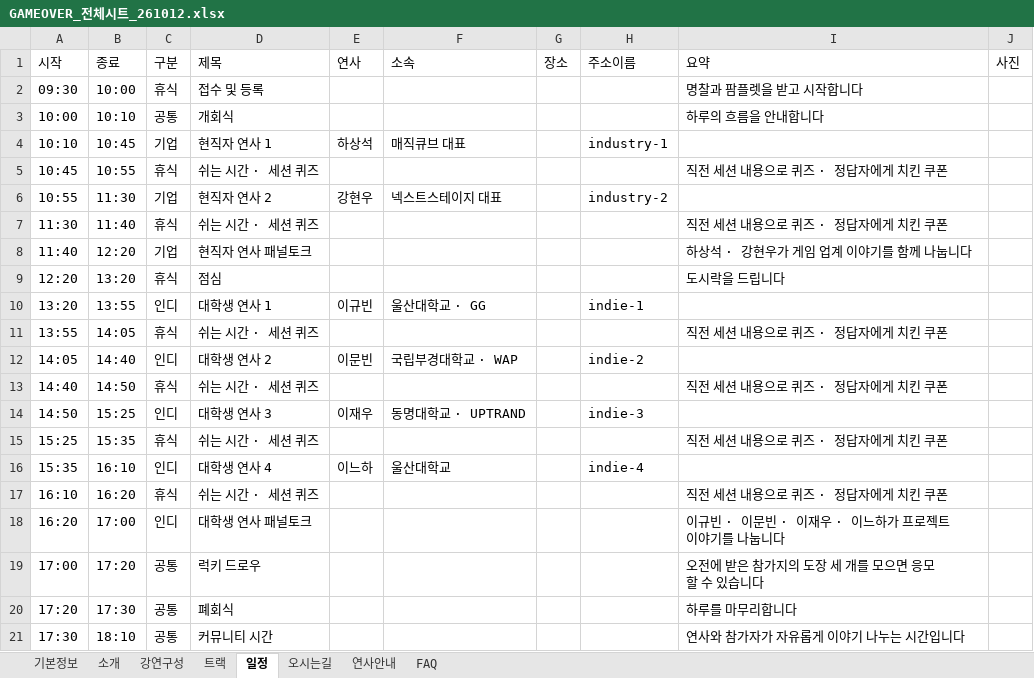
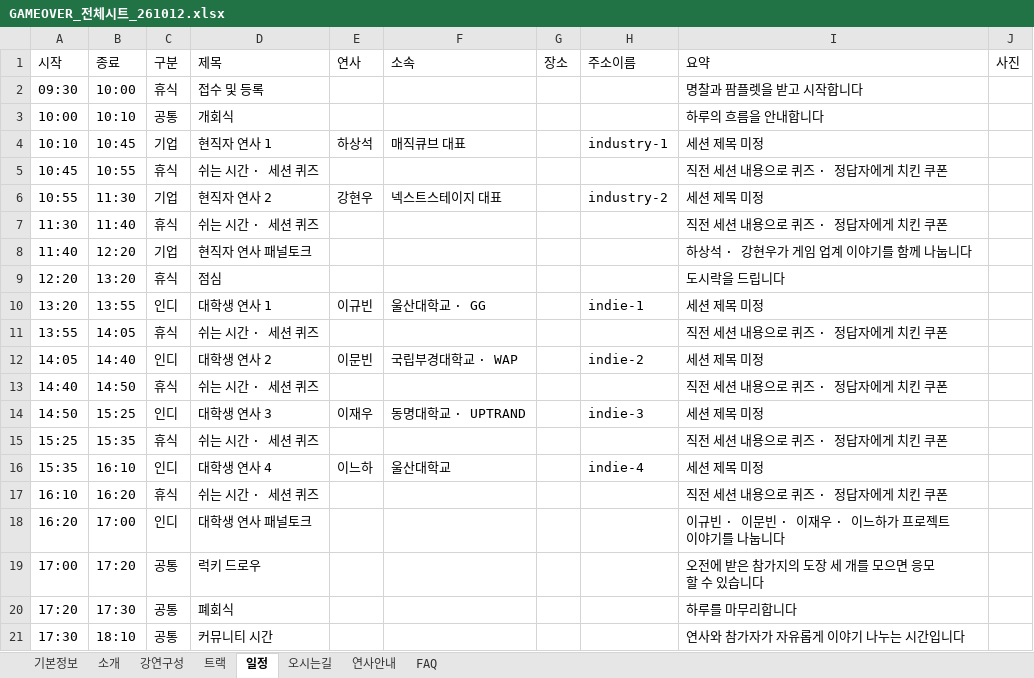
Before and after one commit to Game-Dev-Conference-GAMEOVER/GAMEOVER_Homepage, an Excel workbook: sheet-template/GAMEOVER_전체시트_261012.xlsx, sheet 일정, drawn as a sheet; values as stored, in another font and other column widths than the file's, no borders; the diff names each change by its address in the sheet, - before the commit and + after, or states it on an @@ line.

```diff
--- a/sheet-template/GAMEOVER_전체시트_261012.xlsx (sheet 일정)
+++ b/sheet-template/GAMEOVER_전체시트_261012.xlsx (sheet 일정)
-I4: (empty)
+I4: 세션 제목 미정
-I6: (empty)
+I6: 세션 제목 미정
-I10: (empty)
+I10: 세션 제목 미정
-I12: (empty)
+I12: 세션 제목 미정
-I14: (empty)
+I14: 세션 제목 미정
-I16: (empty)
+I16: 세션 제목 미정
```
Also changed, not shown: 2 other files.
